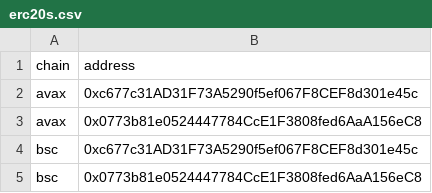
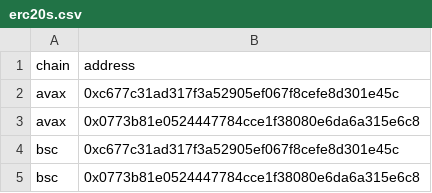
Before and after one commit to jamesrusso27/bridge_5, a CSV file: erc20s.csv, drawn as a sheet.

```diff
--- a/erc20s.csv
+++ b/erc20s.csv
@@ -1,5 +1,5 @@
 chain,address
-avax,0xc677c31AD31F73A5290f5ef067F8CEF8d301e45c
-avax,0x0773b81e0524447784CcE1F3808fed6AaA156eC8
-bsc,0xc677c31AD31F73A5290f5ef067F8CEF8d301e45c
-bsc,0x0773b81e0524447784CcE1F3808fed6AaA156eC8
+avax,0xc677c31ad317f3a52905ef067f8cefe8d301e45c
+avax,0x0773b81e0524447784cce1f38080e6da6a315e6c8
+bsc,0xc677c31ad317f3a52905ef067f8cefe8d301e45c
+bsc,0x0773b81e0524447784cce1f38080e6da6a315e6c8
```
Also changed, not shown: 2 other files.
